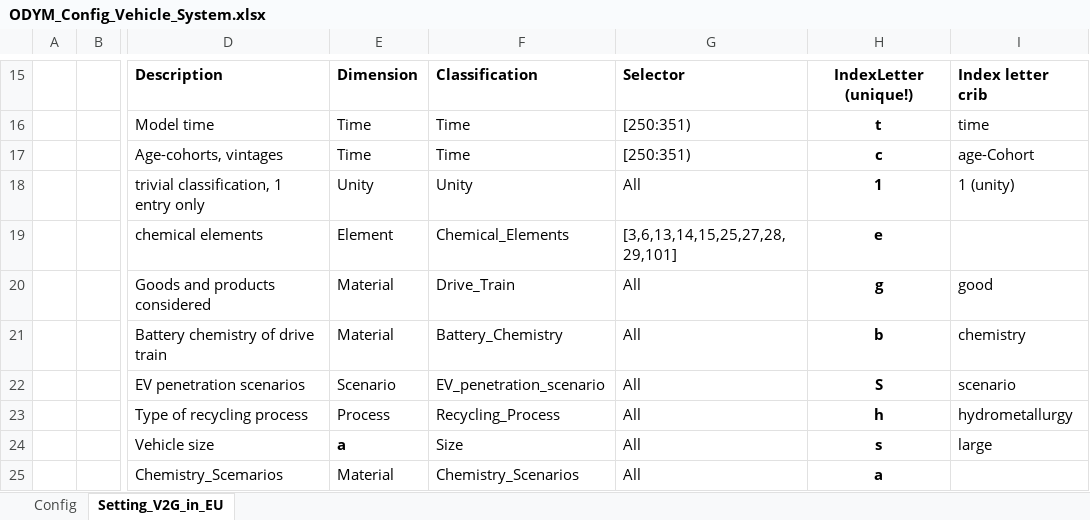
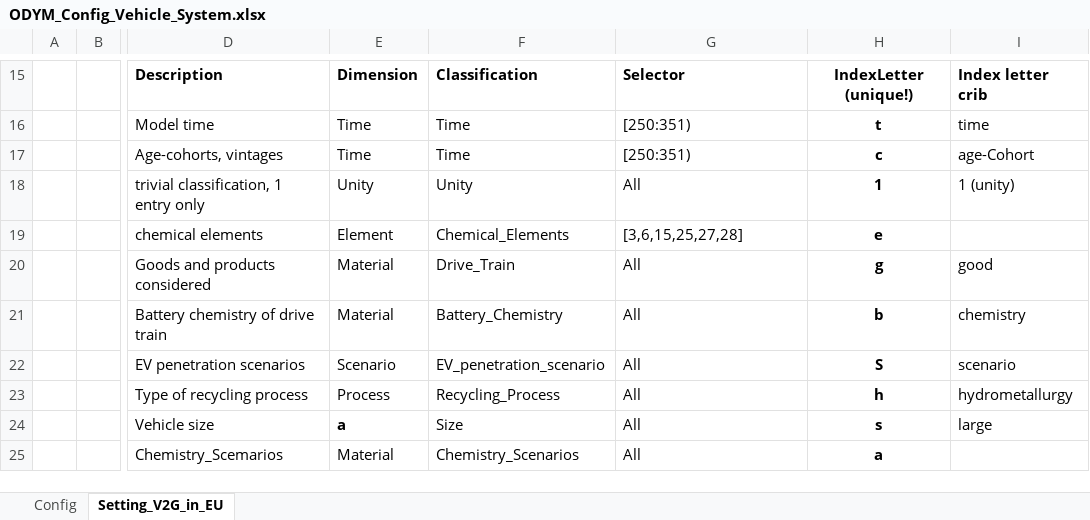
Before and after one commit to fernaag/V2G_in_EU, an Excel workbook: docs/Files/ODYM_Config_Vehicle_System.xlsx, sheet Setting_V2G_in_EU, drawn as a sheet; only a part is shown, gaps mark what is left out; values as stored, in another font and other column widths than the file's, no borders; the diff names each change by its address in the sheet, - before the commit and + after, or states it on an @@ line.

```diff
--- a/docs/Files/ODYM_Config_Vehicle_System.xlsx (sheet Setting_V2G_in_EU)
+++ b/docs/Files/ODYM_Config_Vehicle_System.xlsx (sheet Setting_V2G_in_EU)
-G19: [3,6,13,14,15,25,27,28,29,101]
+G19: [3,6,15,25,27,28]
```
Also changed, not shown: 9 other files.
